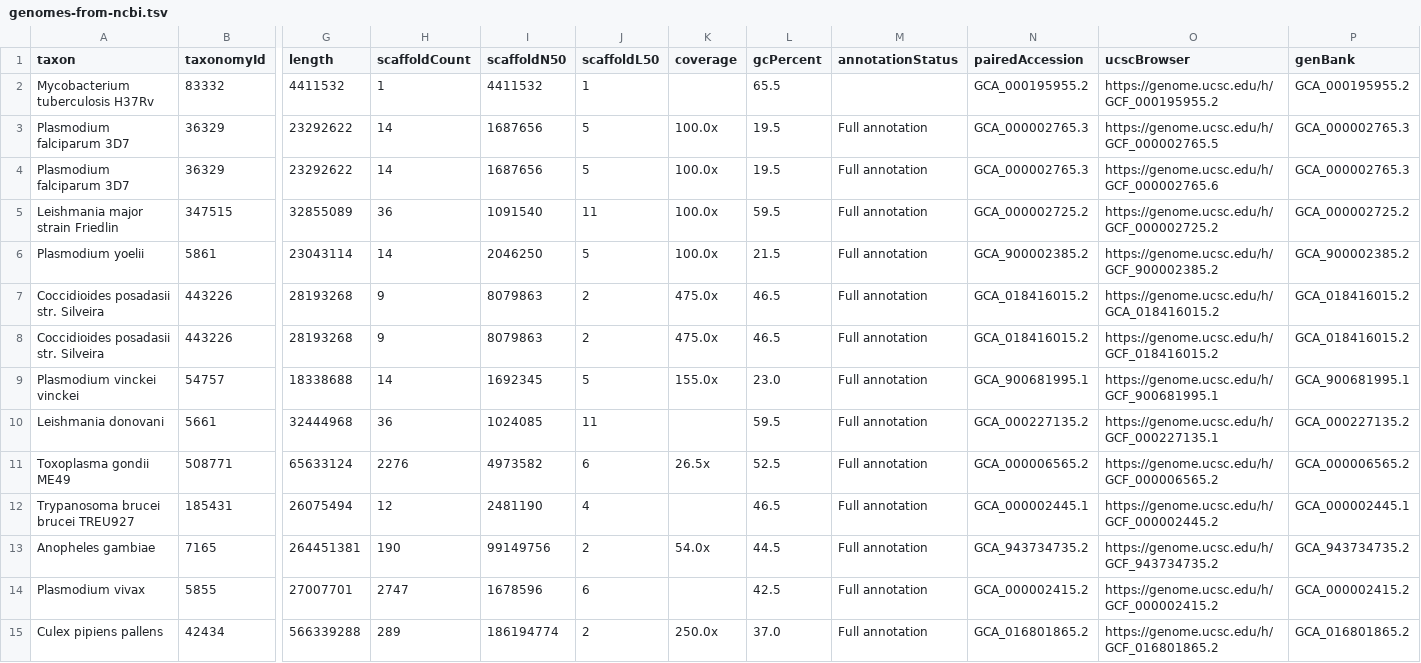
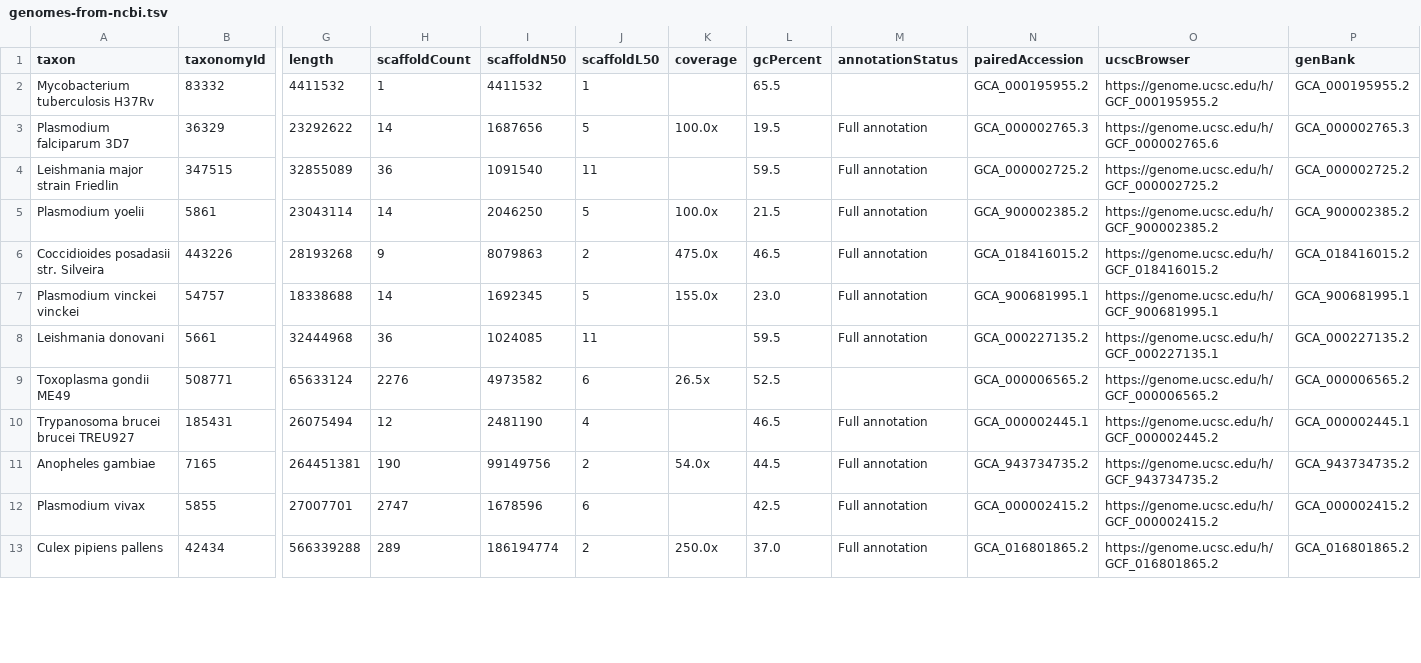
Before and after one commit to galaxyproject/brc-analytics, a TSV file: files/source/genomes-from-ncbi.tsv, drawn as a sheet; only a part is shown, gaps mark what is left out; removed rows and columns are numbered as before the commit, all else as after; rows hold the shown columns only; the diff covers the shown part only; the diff names each change by its address in the sheet, - before the commit and + after, or states it on an @@ line.

Commit message:
feat: match only `accession` with both `genBank` and `refSeq` (#177)

```diff
--- a/files/source/genomes-from-ncbi.tsv
+++ b/files/source/genomes-from-ncbi.tsv
-row 3: Plasmodium falciparum 3D7 | 36329 | 23292622 | 14 | 1687656 | 5 | 100.0x | 19.5 | Full annotation | GCA_000002765.3 | https://genome.ucsc.edu/h/GCF_000002765.5 | GCA_000002765.3
-K4 (coverage): 100.0x
+K4 (coverage): (empty)
-row 7: Coccidioides posadasii str. Silveira | 443226 | 28193268 | 9 | 8079863 | 2 | 475.0x | 46.5 | Full annotation | GCA_018416015.2 | https://genome.ucsc.edu/h/GCA_018416015.2 | GCA_018416015.2
-M9 (annotationStatus): Full annotation
+M9 (annotationStatus): (empty)
```
Also changed, not shown: 8 edited cells elsewhere in this file, 2 other files.
